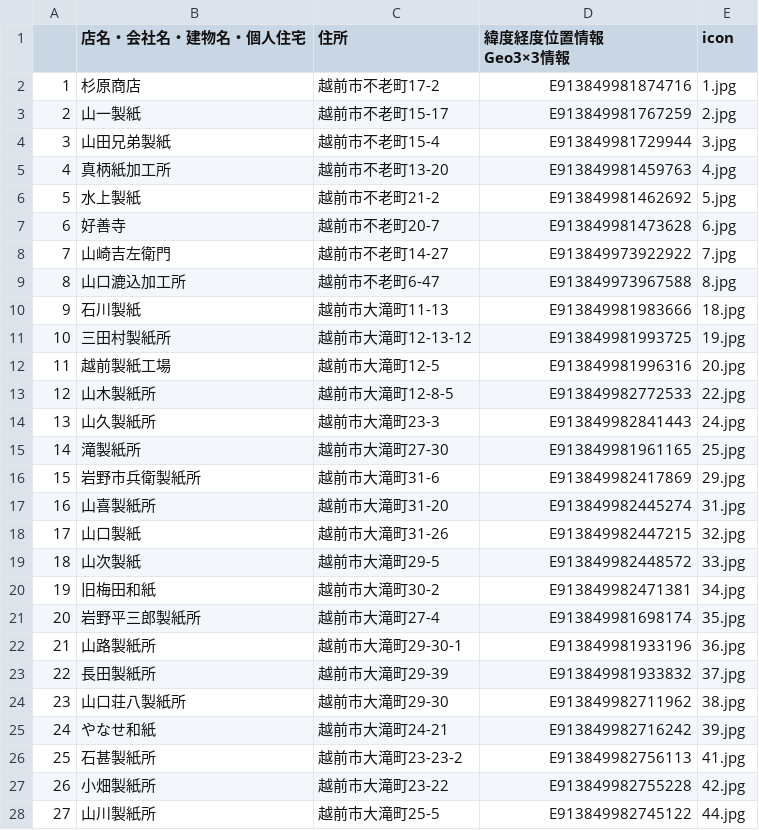
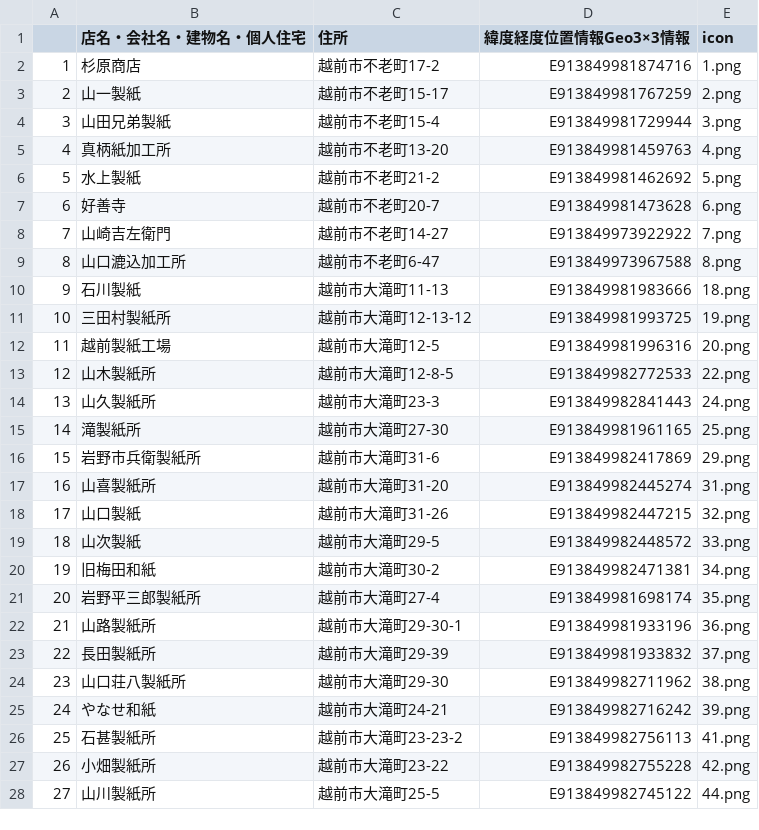
Before and after one commit to nknhb966/ozowara-shoukasen, a CSV file: 越前和紙工房.csv, drawn as a sheet; only a part is shown; the diff covers the shown part only.

Commit message:
Update 越前和紙工房.csv

```diff
--- a/越前和紙工房.csv
+++ b/越前和紙工房.csv
@@ -1,29 +1,28 @@
-,店名・会社名・建物名・個人住宅,住所,"緯度経度位置情報
-Geo3×3情報",icon
-1,杉原商店,越前市不老町17-2,E913849981874716,1.jpg
-2,山一製紙,越前市不老町15-17,E913849981767259,2.jpg
-3,山田兄弟製紙,越前市不老町15-4,E913849981729944,3.jpg
-4,真柄紙加工所,越前市不老町13-20,E913849981459763,4.jpg
-5,水上製紙,越前市不老町21-2,E913849981462692,5.jpg
-6,好善寺,越前市不老町20-7,E913849981473628,6.jpg
-7,山崎吉左衛門,越前市不老町14-27,E913849973922922,7.jpg
-8,山口漉込加工所,越前市不老町6-47,E913849973967588,8.jpg
-9,石川製紙,越前市大滝町11-13,E913849981983666,18.jpg
-10,三田村製紙所,越前市大滝町12-13-12,E913849981993725,19.jpg
-11,越前製紙工場,越前市大滝町12-5,E913849981996316,20.jpg
-12,山木製紙所,越前市大滝町12-8-5,E913849982772533,22.jpg
-13,山久製紙所,越前市大滝町23-3,E913849982841443,24.jpg
-14,滝製紙所,越前市大滝町27-30,E913849981961165,25.jpg
-15,岩野市兵衛製紙所,越前市大滝町31-6,E913849982417869,29.jpg
-16,山喜製紙所,越前市大滝町31-20,E913849982445274,31.jpg
-17,山口製紙,越前市大滝町31-26,E913849982447215,32.jpg
-18,山次製紙,越前市大滝町29-5,E913849982448572,33.jpg
-19,旧梅田和紙,越前市大滝町30-2,E913849982471381,34.jpg
-20,岩野平三郎製紙所,越前市大滝町27-4,E913849981698174,35.jpg
-21,山路製紙所,越前市大滝町29-30-1,E913849981933196,36.jpg
-22,長田製紙所,越前市大滝町29-39,E913849981933832,37.jpg
-23,山口荘八製紙所,越前市大滝町29-30,E913849982711962,38.jpg
-24,やなせ和紙,越前市大滝町24-21,E913849982716242,39.jpg
-25,石甚製紙所,越前市大滝町23-23-2,E913849982756113,41.jpg
-26,小畑製紙所,越前市大滝町23-22,E913849982755228,42.jpg
-27,山川製紙所,越前市大滝町25-5,E913849982745122,44.jpg
+,店名・会社名・建物名・個人住宅,住所,"緯度経度位置情報Geo3×3情報",icon
+1,杉原商店,越前市不老町17-2,E913849981874716,1.png
+2,山一製紙,越前市不老町15-17,E913849981767259,2.png
+3,山田兄弟製紙,越前市不老町15-4,E913849981729944,3.png
+4,真柄紙加工所,越前市不老町13-20,E913849981459763,4.png
+5,水上製紙,越前市不老町21-2,E913849981462692,5.png
+6,好善寺,越前市不老町20-7,E913849981473628,6.png
+7,山崎吉左衛門,越前市不老町14-27,E913849973922922,7.png
+8,山口漉込加工所,越前市不老町6-47,E913849973967588,8.png
+9,石川製紙,越前市大滝町11-13,E913849981983666,18.png
+10,三田村製紙所,越前市大滝町12-13-12,E913849981993725,19.png
+11,越前製紙工場,越前市大滝町12-5,E913849981996316,20.png
+12,山木製紙所,越前市大滝町12-8-5,E913849982772533,22.png
+13,山久製紙所,越前市大滝町23-3,E913849982841443,24.png
+14,滝製紙所,越前市大滝町27-30,E913849981961165,25.png
+15,岩野市兵衛製紙所,越前市大滝町31-6,E913849982417869,29.png
+16,山喜製紙所,越前市大滝町31-20,E913849982445274,31.png
+17,山口製紙,越前市大滝町31-26,E913849982447215,32.png
+18,山次製紙,越前市大滝町29-5,E913849982448572,33.png
+19,旧梅田和紙,越前市大滝町30-2,E913849982471381,34.png
+20,岩野平三郎製紙所,越前市大滝町27-4,E913849981698174,35.png
+21,山路製紙所,越前市大滝町29-30-1,E913849981933196,36.png
+22,長田製紙所,越前市大滝町29-39,E913849981933832,37.png
+23,山口荘八製紙所,越前市大滝町29-30,E913849982711962,38.png
+24,やなせ和紙,越前市大滝町24-21,E913849982716242,39.png
+25,石甚製紙所,越前市大滝町23-23-2,E913849982756113,41.png
+26,小畑製紙所,越前市大滝町23-22,E913849982755228,42.png
+27,山川製紙所,越前市大滝町25-5,E913849982745122,44.png
```
Also changed, not shown: 44 removed rows and 14 edited cells elsewhere in this file.
